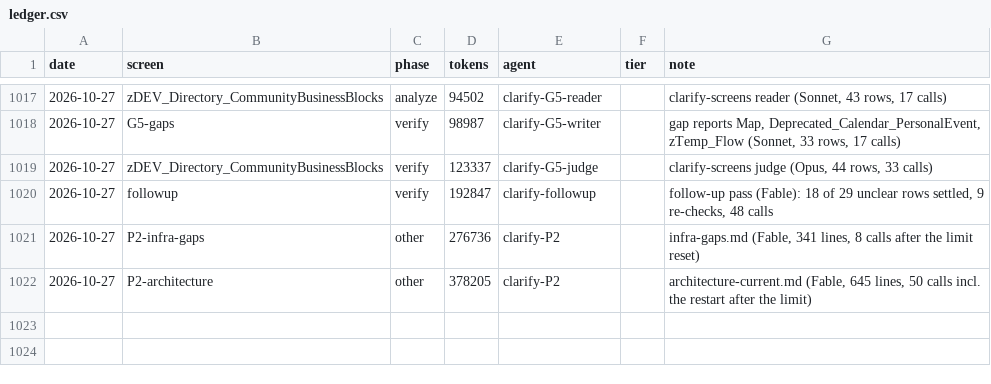
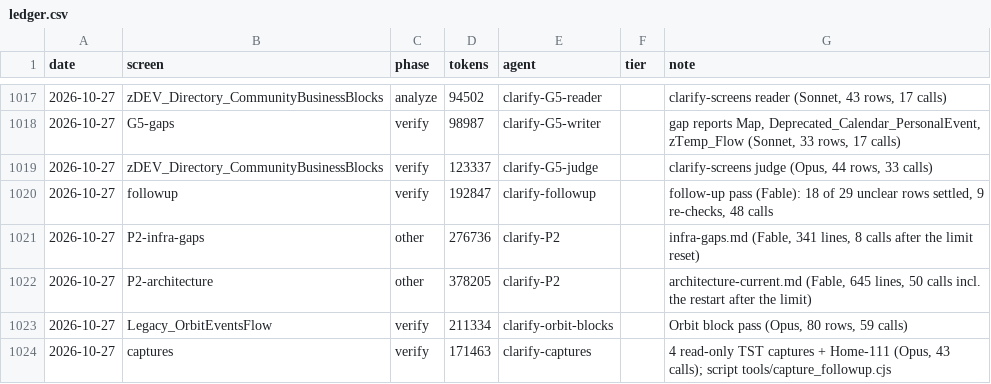
Before and after one commit to Phoenix-DX/connect-new-ui, a CSV file: migration/metrics/ledger.csv, drawn as a sheet; only a part is shown, gaps mark what is left out; the diff names each change by its address in the sheet, - before the commit and + after, or states it on an @@ line.

Commit message:
clarify-screens: TST captures applied (OSG, Notes F2 major, OrbitAdmin flag true, Home-111); capture script and results; OrbitAdmin Q2 settled

```diff
--- a/migration/metrics/ledger.csv
+++ b/migration/metrics/ledger.csv
+row 1023: 2026-10-27 | Legacy_OrbitEventsFlow | verify | 211334 | clarify-orbit-blocks |  | Orbit block pass (Opus, 80 rows, 59 calls)
+row 1024: 2026-10-27 | captures | verify | 171463 | clarify-captures |  | 4 read-only TST captures + Home-111 (Opus, 43 calls); script tools/capture_followup.cjs
```
Also changed, not shown: 18 other files.
